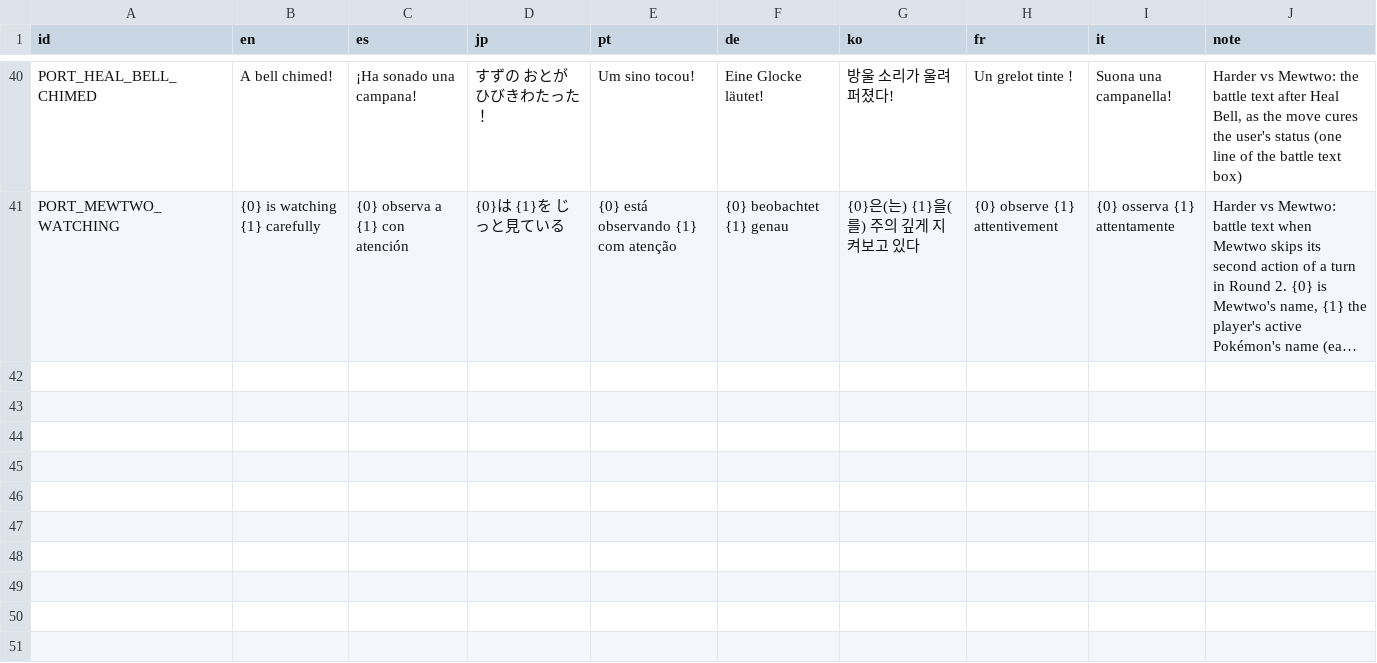
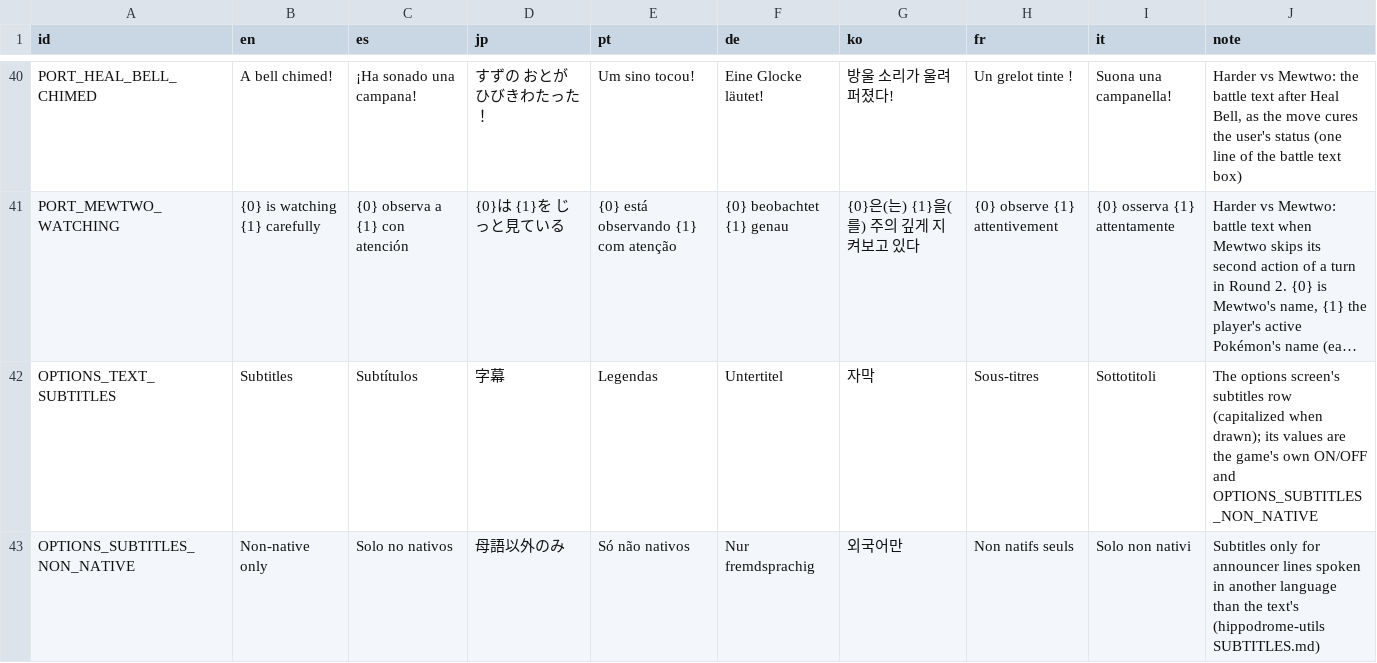
Before and after one commit to team-hippodrome/stadion, a CSV file: translation/port.csv, drawn as a sheet; only a part is shown, gaps mark what is left out; long unchanged cells end in …; the diff names each change by its address in the sheet, - before the commit and + after, or states it on an @@ line.

```diff
--- a/translation/port.csv
+++ b/translation/port.csv
+row 42: OPTIONS_TEXT_SUBTITLES | Subtitles | Subtítulos | 字幕 | Legendas | Untertitel | 자막 | Sous-titres | Sottotitoli | The options screen's subtitles row (capitalized when drawn); its values are the game's own ON/OFF and OPTIONS_SUBTITLES_NON_NATIVE
+row 43: OPTIONS_SUBTITLES_NON_NATIVE | Non-native only | Solo no nativos | 母語以外のみ | Só não nativos | Nur fremdsprachig | 외국어만 | Non natifs seuls | Solo non nativi | Subtitles only for announcer lines spoken in another language than the text's (hippodrome-utils SUBTITLES.md)
```
Also changed, not shown: 15 other files.
